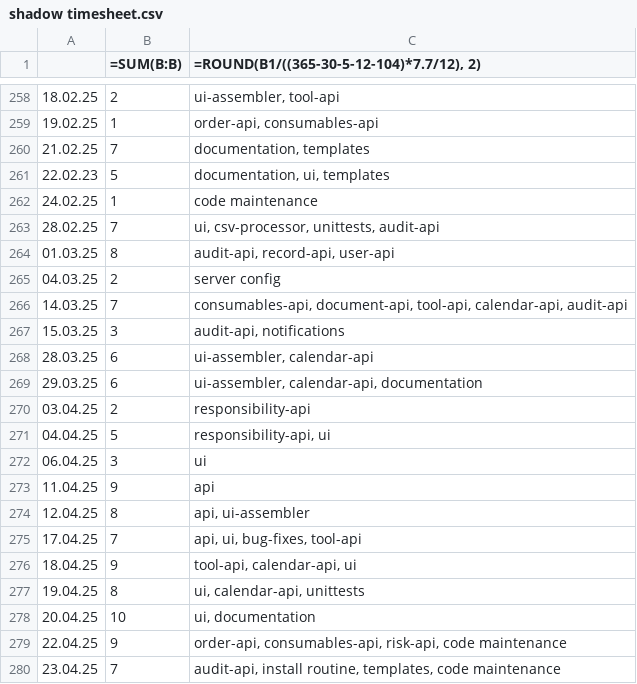
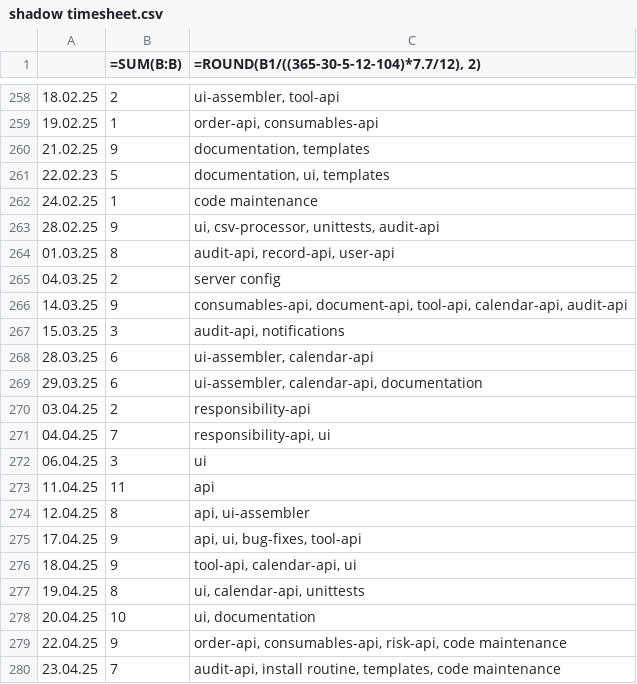
Before and after one commit to erroronline1/caro, a CSV file: shadow timesheet.csv, drawn as a sheet; only a part is shown, gaps mark what is left out; the diff covers the shown part only.

```diff
--- a/shadow timesheet.csv
+++ b/shadow timesheet.csv
@@ -259,9 +259,9 @@
 19.02.25,1,"order-api, consumables-api"
-21.02.25,7,"documentation, templates"
+21.02.25,9,"documentation, templates"
 22.02.23,5,"documentation, ui, templates"
 24.02.25,1,code maintenance
-28.02.25,7,"ui, csv-processor, unittests, audit-api"
+28.02.25,9,"ui, csv-processor, unittests, audit-api"
 01.03.25,8,"audit-api, record-api, user-api"
 04.03.25,2,"server config"
-14.03.25,7,"consumables-api, document-api, tool-api, calendar-api, audit-api"
+14.03.25,9,"consumables-api, document-api, tool-api, calendar-api, audit-api"
 15.03.25,3,"audit-api, notifications"
@@ -270,7 +270,7 @@
 03.04.25,2,responsibility-api
-04.04.25,5,"responsibility-api, ui"
+04.04.25,7,"responsibility-api, ui"
 06.04.25,3,ui
-11.04.25,9,api
+11.04.25,11,api
 12.04.25,8,"api, ui-assembler"
-17.04.25,7,"api, ui, bug-fixes, tool-api"
+17.04.25,9,"api, ui, bug-fixes, tool-api"
 18.04.25,9,"tool-api, calendar-api, ui"
```
Also changed, not shown: 1 added row and 18 edited cells elsewhere in this file.
